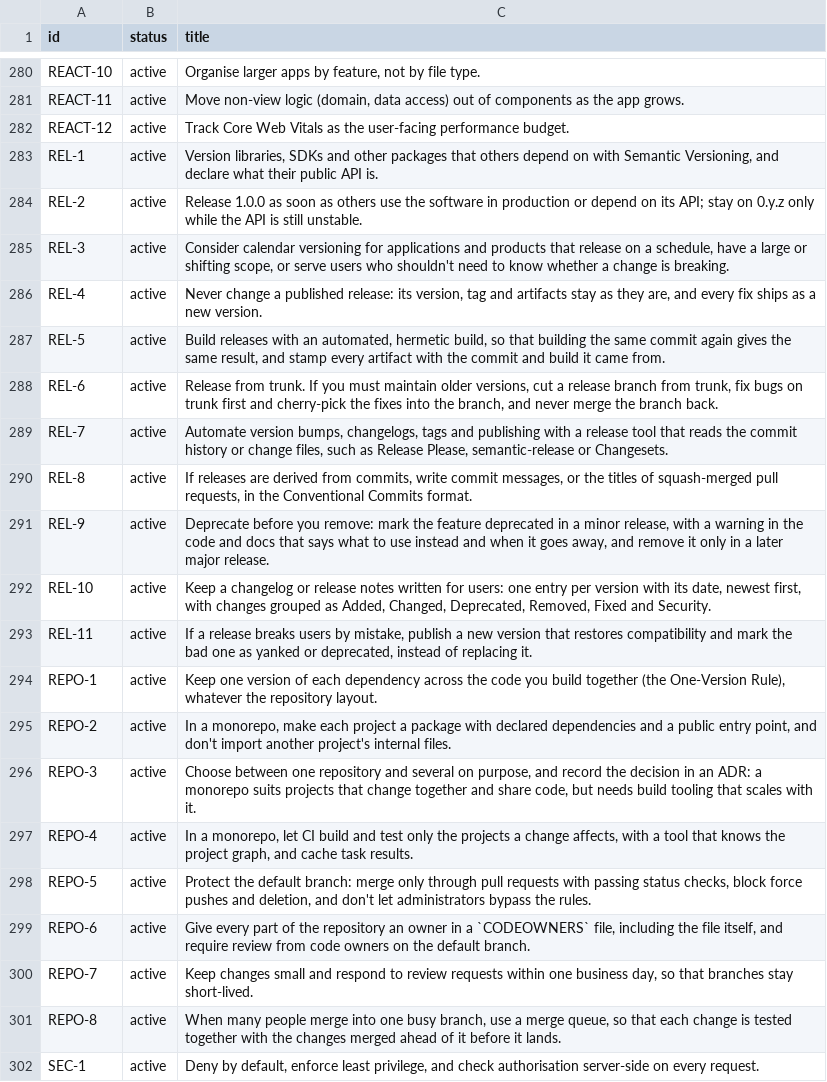
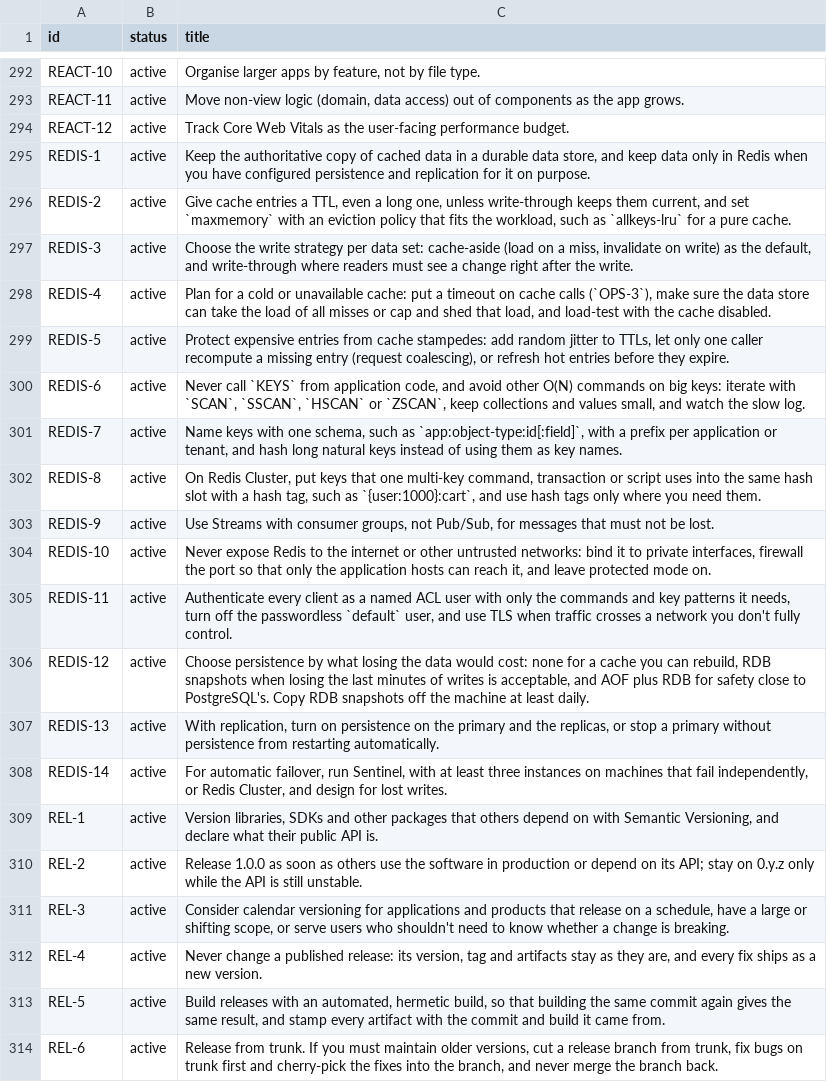
Before and after one commit to depuschm/architecture-guidelines, a CSV file: rules.csv, drawn as a sheet; only a part is shown, gaps mark what is left out; the shorter side is filled out with more unchanged rows; the diff covers the shown part only.

```diff
--- a/rules.csv
+++ b/rules.csv
@@ -282,2 +294,16 @@ REACT-11,active,"Move non-view logic (domain, data access) out of components as
 REACT-12,active,Track Core Web Vitals as the user-facing performance budget.
+REDIS-1,active,"Keep the authoritative copy of cached data in a durable data store, and keep data only in Redis when you have configured persistence and replication for it on purpose."
+REDIS-2,active,"Give cache entries a TTL, even a long one, unless write-through keeps them current, and set `maxmemory` with an eviction policy that fits the workload, such as `allkeys-lru` for a pure cache."
+REDIS-3,active,"Choose the write strategy per data set: cache-aside (load on a miss, invalidate on write) as the default, and write-through where readers must see a change right after the write."
+REDIS-4,active,"Plan for a cold or unavailable cache: put a timeout on cache calls (`OPS-3`), make sure the data store can take the load of all misses or cap and shed that load, and load-test with the cache disabled."
+REDIS-5,active,"Protect expensive entries from cache stampedes: add random jitter to TTLs, let only one caller recompute a missing entry (request coalescing), or refresh hot entries before they expire."
+REDIS-6,active,"Never call `KEYS` from application code, and avoid other O(N) commands on big keys: iterate with `SCAN`, `SSCAN`, `HSCAN` or `ZSCAN`, keep collections and values small, and watch the slow log."
+REDIS-7,active,"Name keys with one schema, such as `app:object-type:id[:field]`, with a prefix per application or tenant, and hash long natural keys instead of using them as key names."
+REDIS-8,active,"On Redis Cluster, put keys that one multi-key command, transaction or script uses into the same hash slot with a hash tag, such as `{user:1000}:cart`, and use hash tags only where you need them."
+REDIS-9,active,"Use Streams with consumer groups, not Pub/Sub, for messages that must not be lost."
+REDIS-10,active,"Never expose Redis to the internet or other untrusted networks: bind it to private interfaces, firewall the port so that only the application hosts can reach it, and leave protected mode on."
+REDIS-11,active,"Authenticate every client as a named ACL user with only the commands and key patterns it needs, turn off the passwordless `default` user, and use TLS when traffic crosses a network you don't fully control."
+REDIS-12,active,"Choose persistence by what losing the data would cost: none for a cache you can rebuild, RDB snapshots when losing the last minutes of writes is acceptable, and AOF plus RDB for safety close to PostgreSQL's. Copy RDB snapshots off the machine at least daily."
+REDIS-13,active,"With replication, turn on persistence on the primary and the replicas, or stop a primary without persistence from restarting automatically."
+REDIS-14,active,"For automatic failover, run Sentinel, with at least three instances on machines that fail independently, or Redis Cluster, and design for lost writes."
 REL-1,active,"Version libraries, SDKs and other packages that others depend on with Semantic Versioning, and declare what their public API is."
```
Also changed, not shown: 12 added rows elsewhere in this file, 16 other files.
